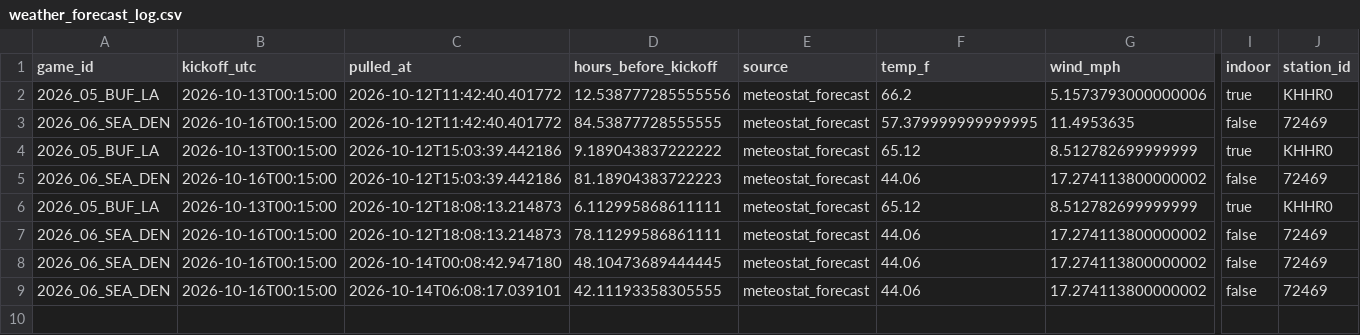
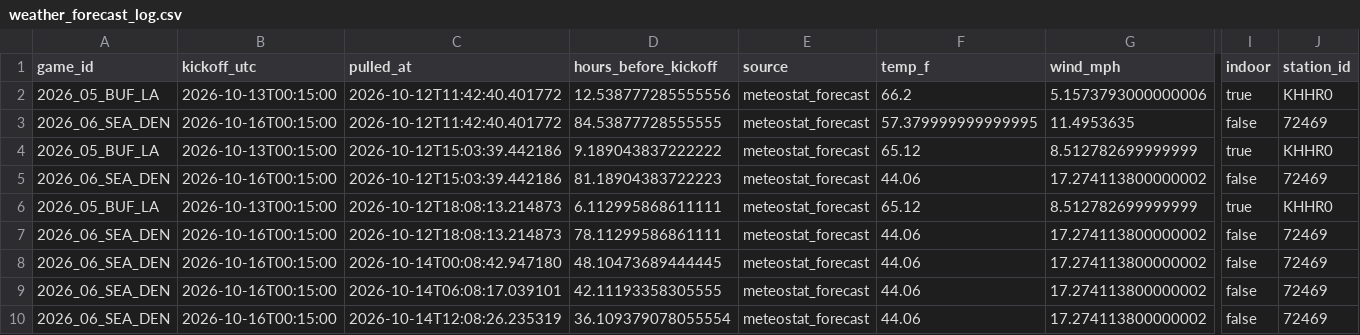
Before and after one commit to Lgulle1/Script-the-slate, a CSV file: records/weather_forecast_log.csv, drawn as a sheet; only a part is shown, gaps mark what is left out; rows hold the shown columns only; the diff names each change by its address in the sheet, - before the commit and + after, or states it on an @@ line.

```diff
--- a/records/weather_forecast_log.csv
+++ b/records/weather_forecast_log.csv
+row 10: 2026_06_SEA_DEN | 2026-10-16T00:15:00 | 2026-10-14T12:08:26.235319 | 36.109379078055554 | meteostat_forecast | 44.06 | 17.274113800000002 | false | 72469
```
Also changed, not shown: 4 other files.
